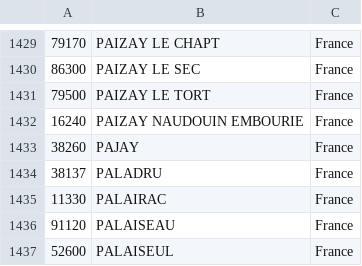
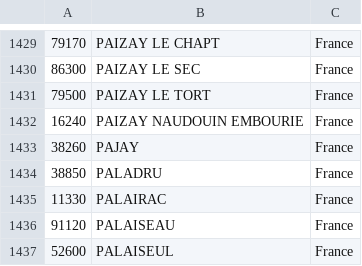
Before and after one commit to Lucterios2/contacts, a CSV file: lucterios/contacts/migrations/postalcode_fr09.csv, drawn as a sheet; only a part is shown, gaps mark what is left out.

Commit message:
correct postal code "PALADRU"

```diff
--- a/lucterios/contacts/migrations/postalcode_fr09.csv
+++ b/lucterios/contacts/migrations/postalcode_fr09.csv
@@ -1433,3 +1433,3 @@
 38260;PAJAY;France
-38137;PALADRU;France
+38850;PALADRU;France
 11330;PALAIRAC;France
```
